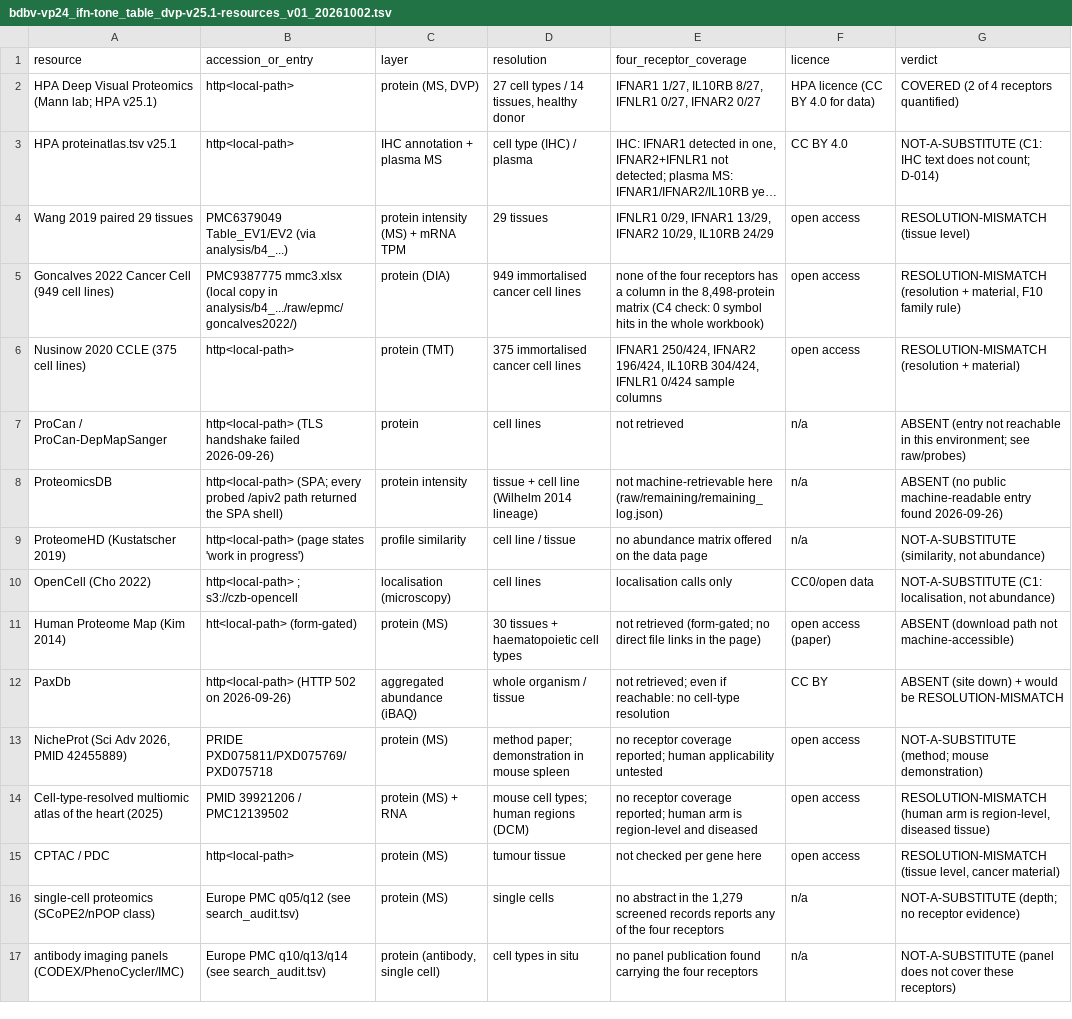
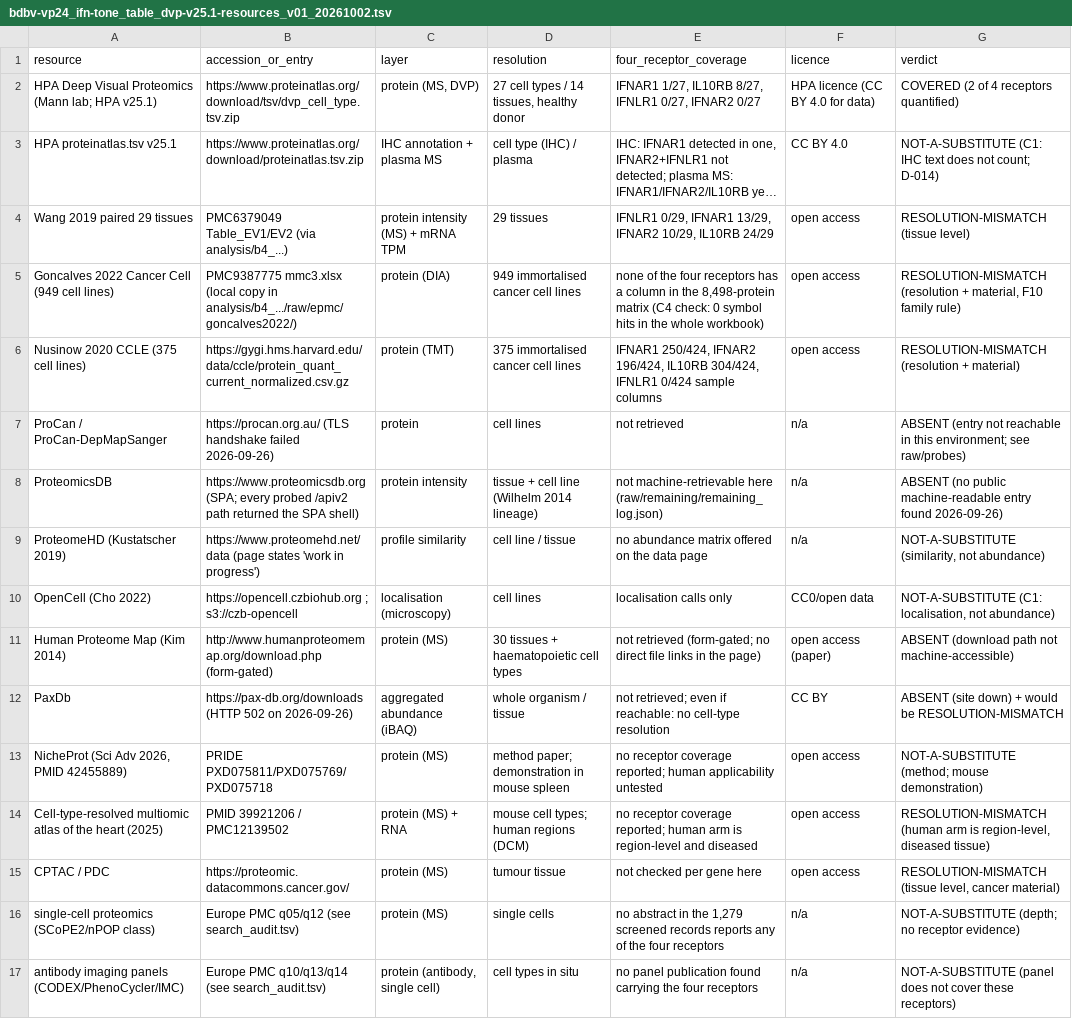
Before and after one commit to Penicillinw/BDBV-VP24-Data, a TSV file: 04_host_reference_and_atlas/hpa_v25_1/bdbv-vp24_ifn-tone_table_dvp-v25.1-resources_v01_20261002.tsv, drawn as a sheet; long unchanged cells end in …; the diff names each change by its address in the sheet, - before the commit and + after, or states it on an @@ line.

```diff
--- a/04_host_reference_and_atlas/hpa_v25_1/bdbv-vp24_ifn-tone_table_dvp-v25.1-resources_v01_20261002.tsv
+++ b/04_host_reference_and_atlas/hpa_v25_1/bdbv-vp24_ifn-tone_table_dvp-v25.1-resources_v01_20261002.tsv
-B2 (accession_or_entry): http<local-path>
+B2 (accession_or_entry): https://www.proteinatlas.org/download/tsv/dvp_cell_type.tsv.zip
-B3 (accession_or_entry): http<local-path>
+B3 (accession_or_entry): https://www.proteinatlas.org/download/proteinatlas.tsv.zip
-B6 (accession_or_entry): http<local-path>
+B6 (accession_or_entry): https://gygi.hms.harvard.edu/data/ccle/protein_quant_current_normalized.csv.gz
-B7 (accession_or_entry): http<local-path> (TLS handshake…
+B7 (accession_or_entry): https://procan.org.au/ (TLS handshake…
-B8 (accession_or_entry): http<local-path> (SPA; every…
+B8 (accession_or_entry): https://www.proteomicsdb.org (SPA; every…
-B9 (accession_or_entry): http<local-path> (page states…
+B9 (accession_or_entry): https://www.proteomehd.net/data (page states…
-B10 (accession_or_entry): http<local-path> ; s3://czb-opencell
+B10 (accession_or_entry): https://opencell.czbiohub.org ; s3://czb-opencell
-B11 (accession_or_entry): htt<local-path> (form-gated)
+B11 (accession_or_entry): http://www.humanproteomemap.org/download.php (form-gated)
-B12 (accession_or_entry): http<local-path> (HTTP 502…
+B12 (accession_or_entry): https://pax-db.org/downloads (HTTP 502…
-B15 (accession_or_entry): http<local-path>
+B15 (accession_or_entry): https://proteomic.datacommons.cancer.gov/
```
Also changed, not shown: 00_index_and_metadata/FILE_MANIFEST.tsv, 00_index_and_metadata/NAME_MAP.tsv, 19 other files.
